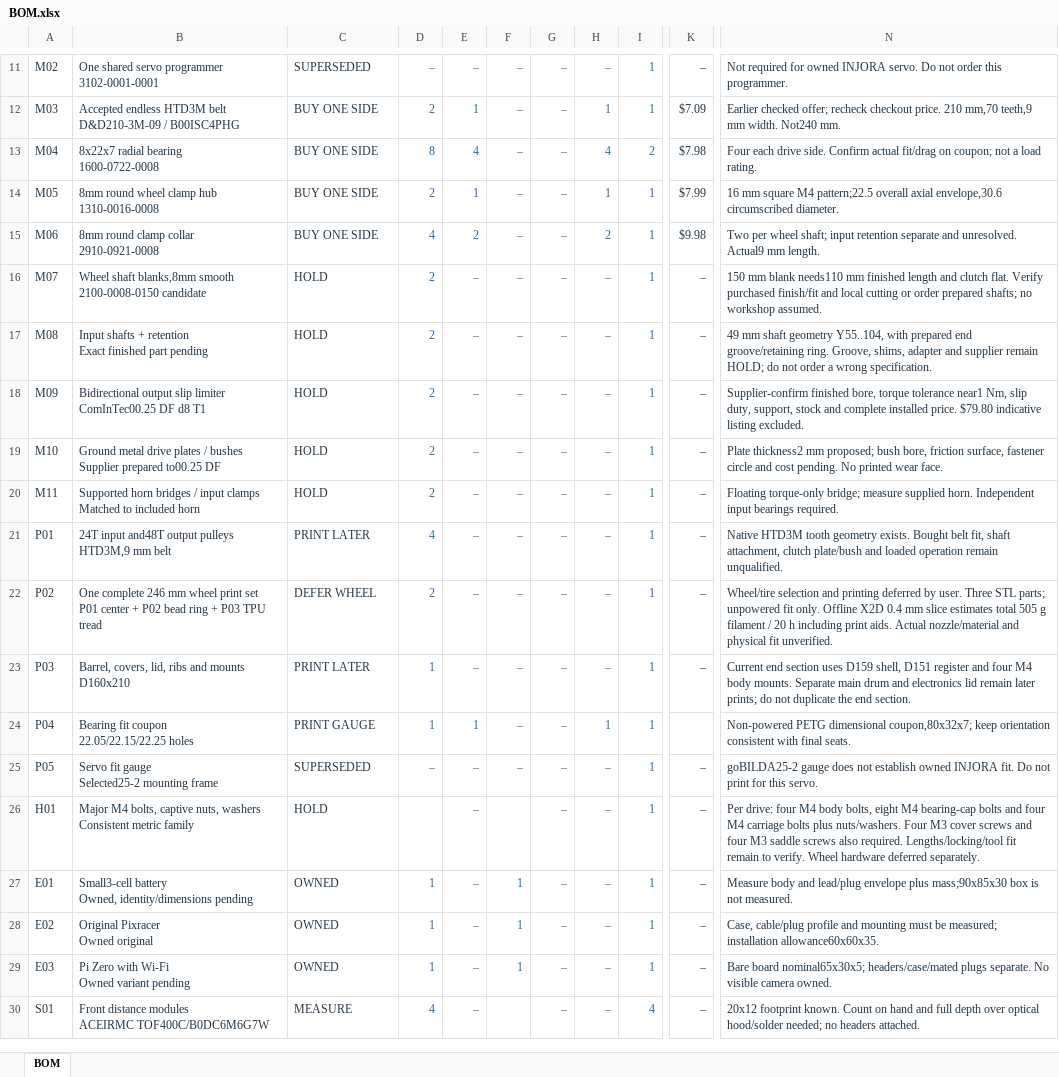
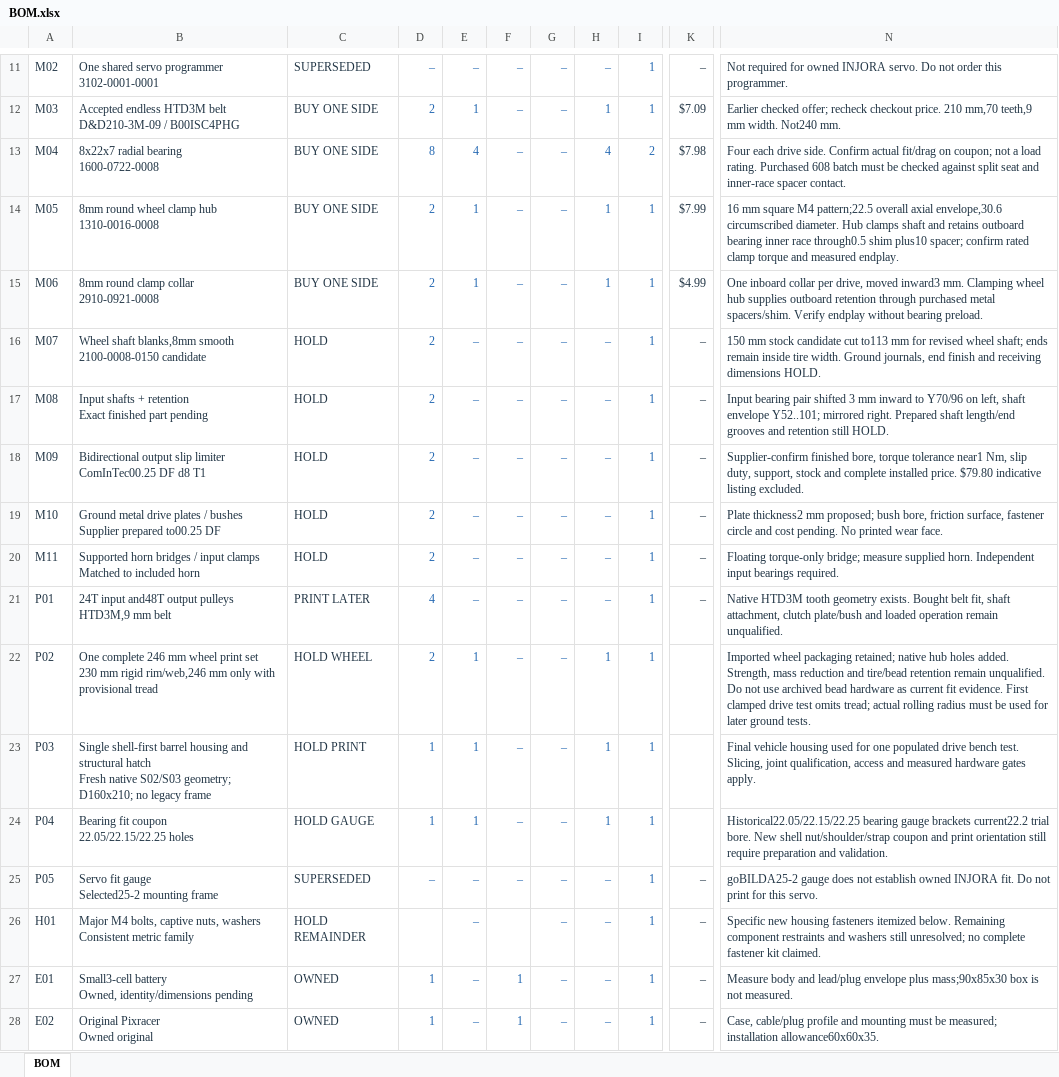
Before and after one commit to jeffglousher/Roller-300, an Excel workbook: BOM.xlsx, sheet BOM, drawn as a sheet; only a part is shown, gaps mark what is left out; the shorter side is filled out with more unchanged rows; values as stored, in another font and other column widths than the file's, no borders; conditional formats and table styles not drawn; ↵ is a line break in a cell; the diff covers the shown part only; the diff names each change by its address in the sheet, - before the commit and + after, or states it on an @@ line.

Commit message:
Replace inherited frame with shell-first barrel and structural hatch

```diff
--- a/BOM.xlsx (sheet BOM)
+++ b/BOM.xlsx (sheet BOM)
-N13: …load rating.
+N13: …load rating. Purchased 608 batch must be checked against split seat and inner-race spacer contact.
-N14: …circumscribed diameter.
+N14: …circumscribed diameter. Hub clamps shaft and retains outboard bearing inner race through0.5 shim plus10 spacer; confirm rated clamp torque and measured endplay.
-D15: 4
+D15: 2
-E15: 2
+E15: 1
-H15: 2
+H15: 1
-K15: $9.98
+K15: $4.99
-N15: Two per wheel shaft; input retention separate and unresolved. Actual9 mm length.
+N15: One inboard collar per drive, moved inward3 mm. Clamping wheel hub supplies outboard retention through purchased metal spacers/shim. Verify endplay without bearing preload.
-N16: 150 mm blank needs110 mm finished length and clutch flat. Verify purchased finish/fit and local cutting or order prepared shafts; no workshop assumed.
+N16: 150 mm stock candidate cut to113 mm for revised wheel shaft; ends remain inside tire width. Ground journals, end finish and receiving dimensions HOLD.
-N17: 49 mm shaft geometry Y55..104, with prepared end groove/retaining ring. Groove, shims, adapter and supplier remain HOLD; do not order a wrong specification.
+N17: Input bearing pair shifted 3 mm inward to Y70/96 on left, shaft envelope Y52..101; mirrored right. Prepared shaft length/end grooves and retention still HOLD.
-B22: …print set ↵ P01 center + P02 bead ring + P03 TPU tread
+B22: …print set ↵ 230 mm rigid rim/web,246 mm only with provisional tread
-C22: DEFER WHEEL
+C22: HOLD WHEEL
-E22:E23: –
+E22:E23: 1
-H22:H23: –
+H22:H23: 1
-K22:K23: –
+K22:K23: (empty)
-N22: Wheel/tire selection and printing deferred by user. Three STL parts; unpowered fit only. Offline X2D 0.4 mm slice estimates total 505 g filament / 20 h including print aids. Actual nozzle/material and physical fit unverified.
+N22: Imported wheel packaging retained; native hub holes added. Strength, mass reduction and tire/bead retention remain unqualified. Do not use archived bead hardware as current fit evidence. First clamped drive test omits tread; actual rolling radius must be used for later ground tests.
-B23: Barrel, covers, lid, ribs and mounts ↵ D160x210
+B23: Single shell-first barrel housing and structural hatch ↵ Fresh native S02/S03 geometry; D160x210; no legacy frame
-C23: PRINT LATER
+C23: HOLD PRINT
-N23: Current end section uses D159 shell, D151 register and four M4 body mounts. Separate main drum and electronics lid remain later prints; do not duplicate the end section.
+N23: Final vehicle housing used for one populated drive bench test. Slicing, joint qualification, access and measured hardware gates apply.
-C24: PRINT GAUGE
+C24: HOLD GAUGE
-N24: Non-powered PETG dimensional coupon,80x32x7; keep orientation consistent with final seats.
+N24: Historical22.05/22.15/22.25 bearing gauge brackets current22.2 trial bore. New shell nut/shoulder/strap coupon and print orientation still require preparation and validation.
-C26: HOLD
+C26: HOLD REMAINDER
-N26: Per drive: four M4 body bolts, eight M4 bearing-cap bolts and four M4 carriage bolts plus nuts/washers. Four M3 cover screws and four M3 saddle screws also required. Lengths/locking/tool fit remain to verify. Wheel hardware deferred separately.
+N26: Specific new housing fasteners itemized below. Remaining component restraints and washers still unresolved; no complete fastener kit claimed.
```
Also changed, not shown: 10 added rows and 17 edited cells elsewhere in this sheet, 42 other files.
